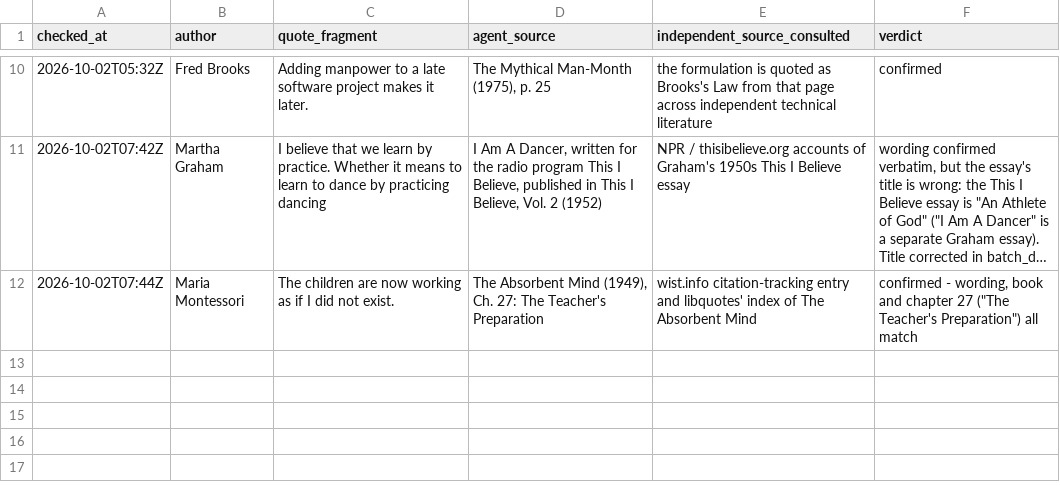
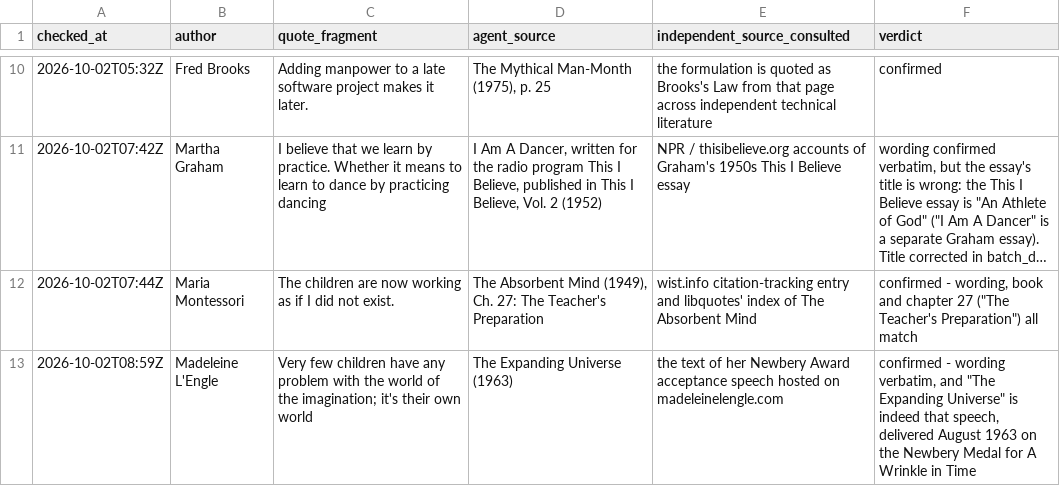
Before and after one commit to alvations/Quotables, a TSV file: sourcing/audit/addition_spotchecks.tsv, drawn as a sheet; only a part is shown, gaps mark what is left out; long unchanged cells end in …; the diff names each change by its address in the sheet, - before the commit and + after, or states it on an @@ line.

```diff
--- a/sourcing/audit/addition_spotchecks.tsv
+++ b/sourcing/audit/addition_spotchecks.tsv
+row 13: 2026-10-02T08:59Z | Madeleine L'Engle | Very few children have any problem with the world of the imagination; it's their own world | The Expanding Universe (1963) | the text of her Newbery Award acceptance speech hosted on madeleinelengle.com | confirmed - wording verbatim, and "The Expanding Universe" is indeed that speech, delivered August 1963 on the Newbery Medal for A Wrinkle in Time
```
